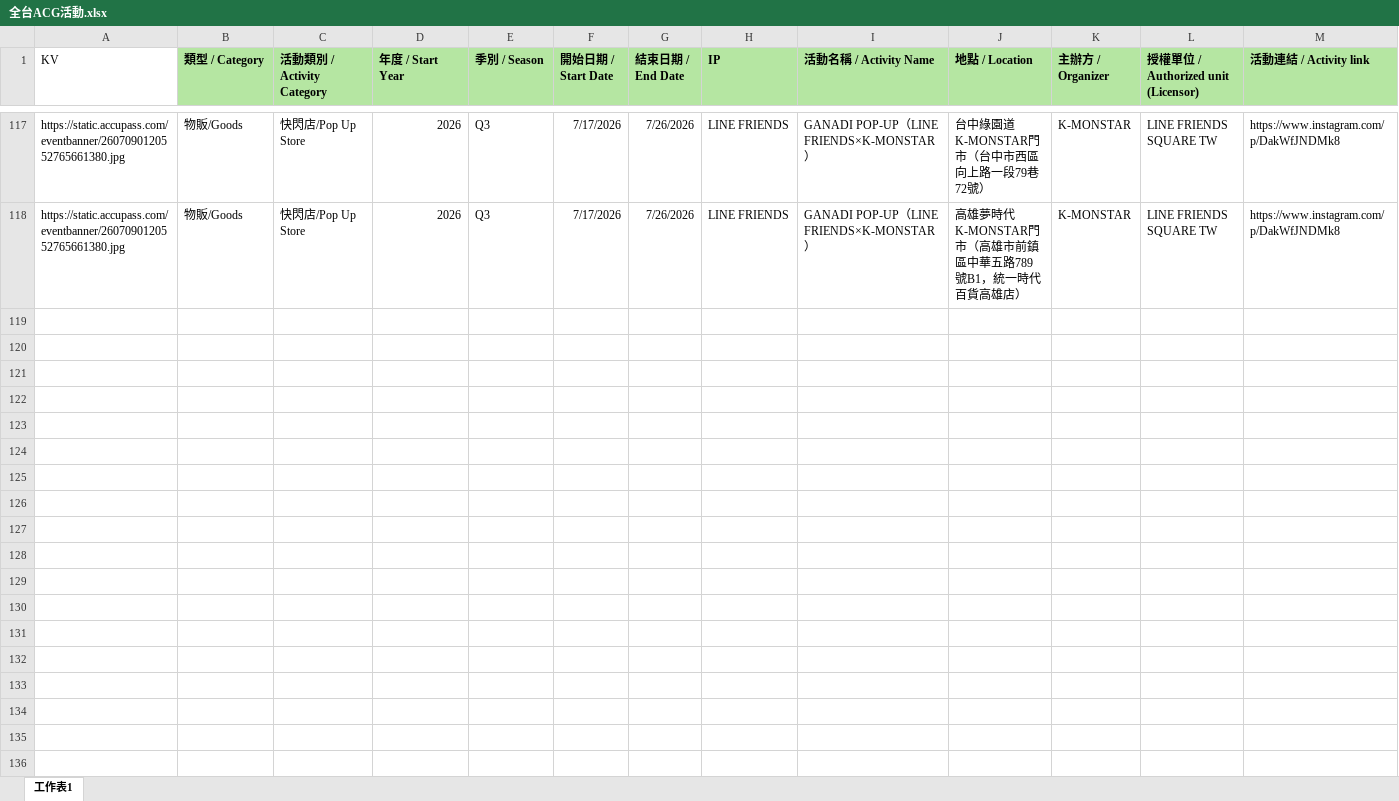
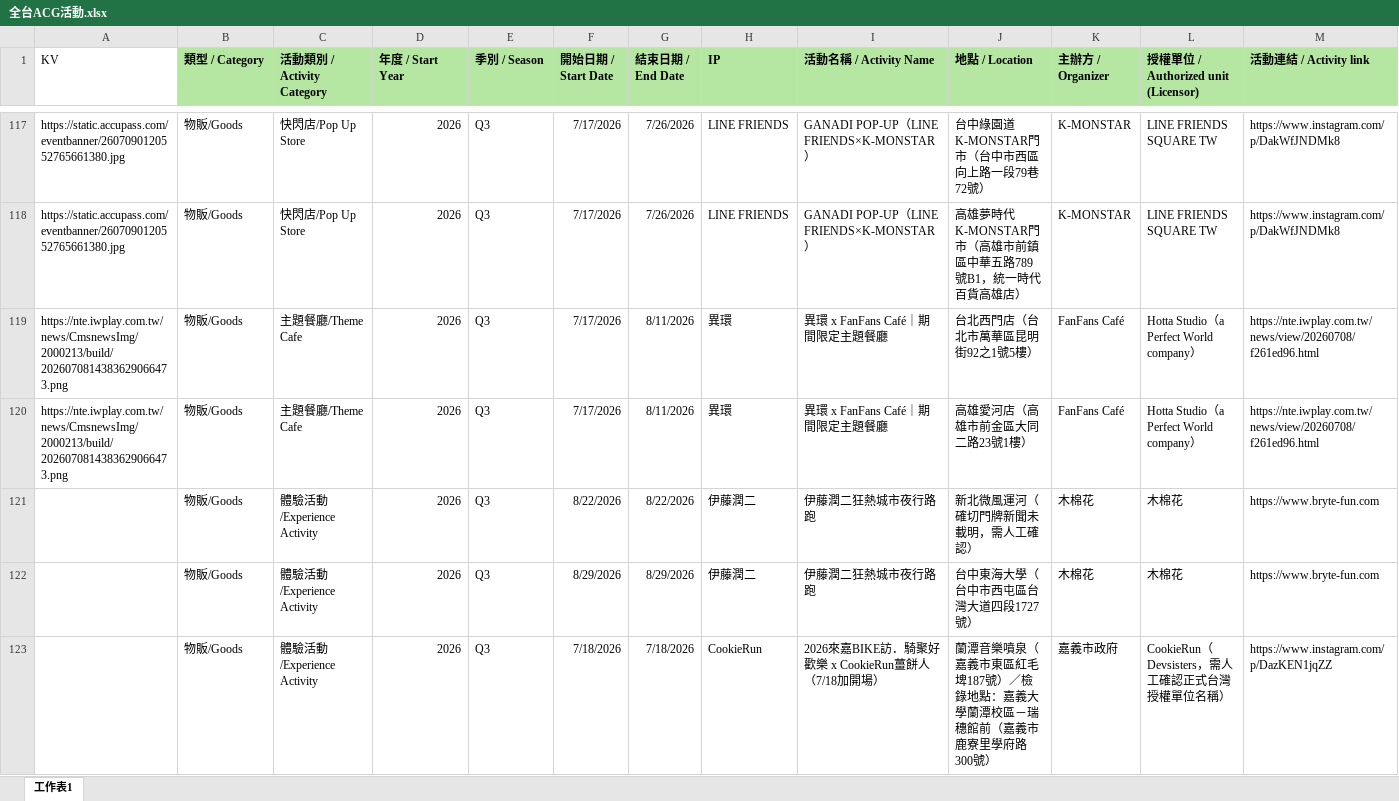
Before and after one commit to DandaDany/acg-map, an Excel workbook: data/manual/全台ACG活動.xlsx, sheet 工作表1, drawn as a sheet; only a part is shown, gaps mark what is left out; values as stored, in another font and other column widths than the file's, no borders; rows hold the shown columns only; the diff covers the shown part only; the diff names each change by its address in the sheet, - before the commit and + after, or states it on an @@ line.

```diff
--- a/data/manual/全台ACG活動.xlsx (sheet 工作表1)
+++ b/data/manual/全台ACG活動.xlsx (sheet 工作表1)
+row 119: https://nte.iwplay.com.tw/news/CmsnewsImg/2000213/build/2026070814383629066473.png | 物販/Goods | 主題餐廳/Theme Cafe | 2026 | Q3 | 7/17/2026 | 8/11/2026 | 異環 | 異環 x FanFans Café｜期間限定主題餐廳 | 台北西門店（台北市萬華區昆明街92之1號5樓） | FanFans Café | Hotta Studio（a Perfect World company） | https://nte.iwplay.com.tw/news/view/20260708/f261ed96.html
+row 120: https://nte.iwplay.com.tw/news/CmsnewsImg/2000213/build/2026070814383629066473.png | 物販/Goods | 主題餐廳/Theme Cafe | 2026 | Q3 | 7/17/2026 | 8/11/2026 | 異環 | 異環 x FanFans Café｜期間限定主題餐廳 | 高雄愛河店（高雄市前金區大同二路23號1樓） | FanFans Café | Hotta Studio（a Perfect World company） | https://nte.iwplay.com.tw/news/view/20260708/f261ed96.html
+row 121:  | 物販/Goods | 體驗活動/Experience Activity | 2026 | Q3 | 8/22/2026 | 8/22/2026 | 伊藤潤二 | 伊藤潤二狂熱城市夜行路跑 | 新北微風運河（確切門牌新聞未載明，需人工確認） | 木棉花 | 木棉花 | https://www.bryte-fun.com
+row 122:  | 物販/Goods | 體驗活動/Experience Activity | 2026 | Q3 | 8/29/2026 | 8/29/2026 | 伊藤潤二 | 伊藤潤二狂熱城市夜行路跑 | 台中東海大學（台中市西屯區台灣大道四段1727號） | 木棉花 | 木棉花 | https://www.bryte-fun.com
+row 123:  | 物販/Goods | 體驗活動/Experience Activity | 2026 | Q3 | 7/18/2026 | 7/18/2026 | CookieRun | 2026來嘉BIKE訪．騎聚好歡樂 x CookieRun薑餅人（7/18加開場） | 蘭潭音樂噴泉（嘉義市東區紅毛埤187號）／檢錄地點：嘉義大學蘭潭校區－瑞穗館前（嘉義市鹿寮里學府路300號） | 嘉義市政府 | CookieRun（Devsisters，需人工確認正式台灣授權單位名稱） | https://www.instagram.com/p/DazKEN1jqZZ
```
Also changed, not shown: 5 added rows elsewhere in this sheet, 20 other files.
